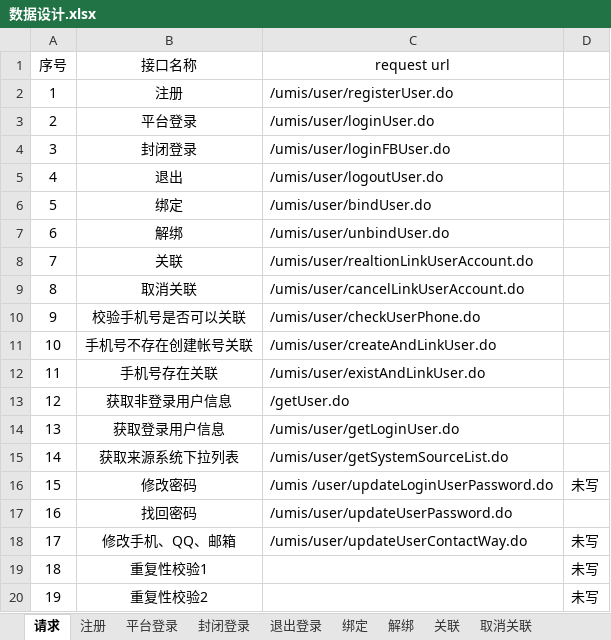
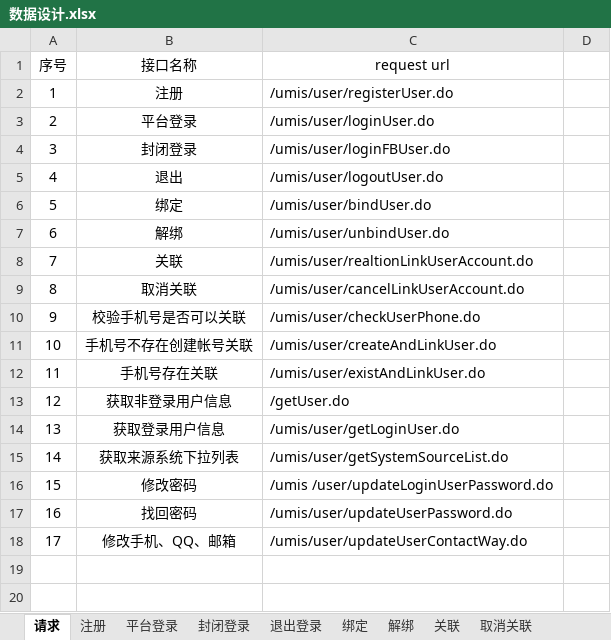
Before and after one commit to wanhui1994/Ucenter, an Excel workbook: file/数据设计.xlsx, sheet 请求, drawn as a sheet; values as stored, in another font and other column widths than the file's, no borders; the diff names each change by its address in the sheet, - before the commit and + after, or states it on an @@ line.

```diff
--- a/file/数据设计.xlsx (sheet 请求)
+++ b/file/数据设计.xlsx (sheet 请求)
-D16: 未写
+D16: (empty)
-D18: 未写
+D18: (empty)
-row 19: 18 | 重复性校验1 |  | 未写
-row 20: 19 | 重复性校验2 |  | 未写
```
Also changed, not shown: other sheet tabs, 22 other files.
